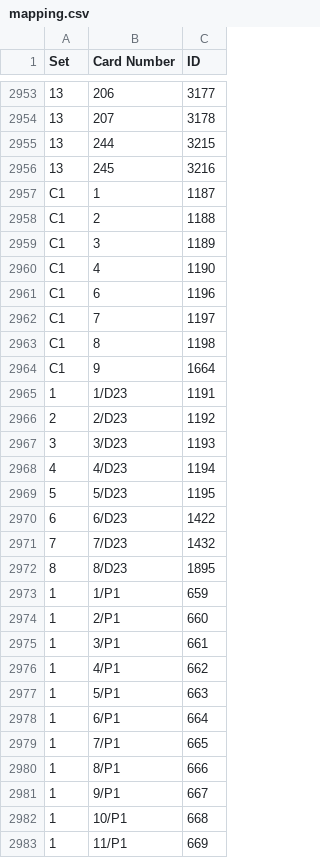
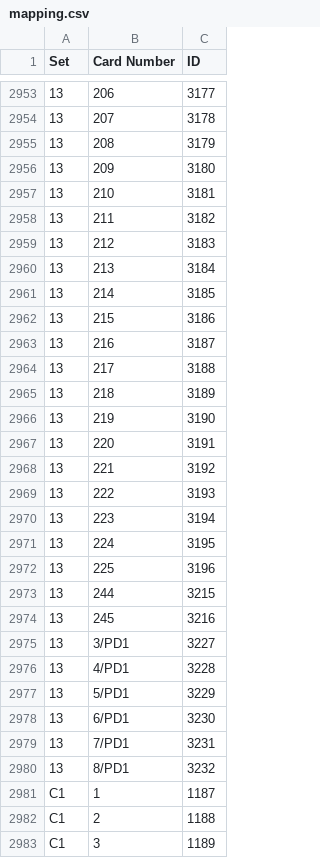
Before and after one commit to Brausepaul/lorcana-app-importer, a CSV file: mapping.csv, drawn as a sheet; only a part is shown, gaps mark what is left out; the shorter side is filled out with more unchanged rows.

Commit message:
Adding mappings for release box promos and epics.

```diff
--- a/mapping.csv
+++ b/mapping.csv
@@ -2954,4 +2954,28 @@ Set,Card Number,ID
 13,207,3178
+13,208,3179
+13,209,3180
+13,210,3181
+13,211,3182
+13,212,3183
+13,213,3184
+13,214,3185
+13,215,3186
+13,216,3187
+13,217,3188
+13,218,3189
+13,219,3190
+13,220,3191
+13,221,3192
+13,222,3193
+13,223,3194
+13,224,3195
+13,225,3196
 13,244,3215
 13,245,3216
+13,3/PD1,3227
+13,4/PD1,3228
+13,5/PD1,3229
+13,6/PD1,3230
+13,7/PD1,3231
+13,8/PD1,3232
 C1,1,1187
```
